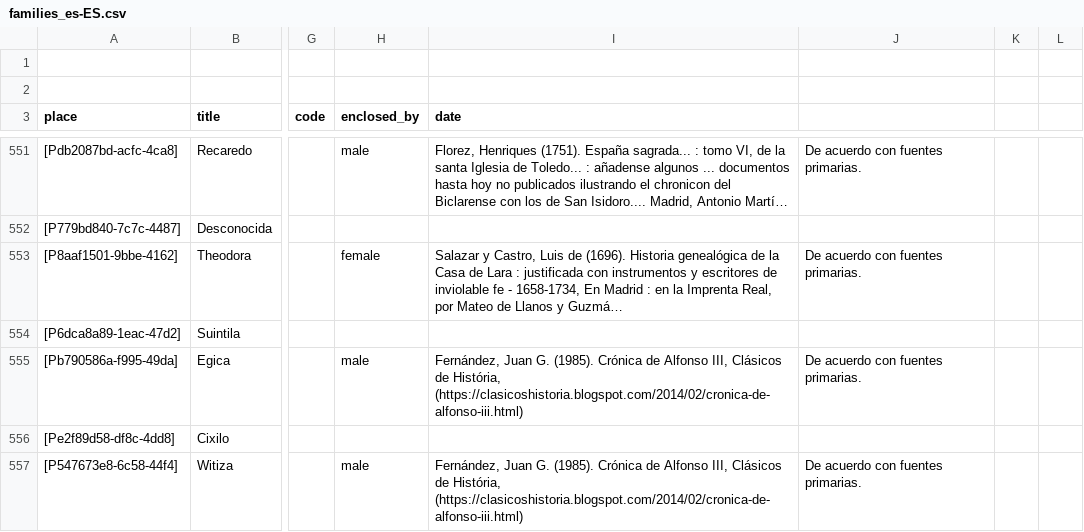
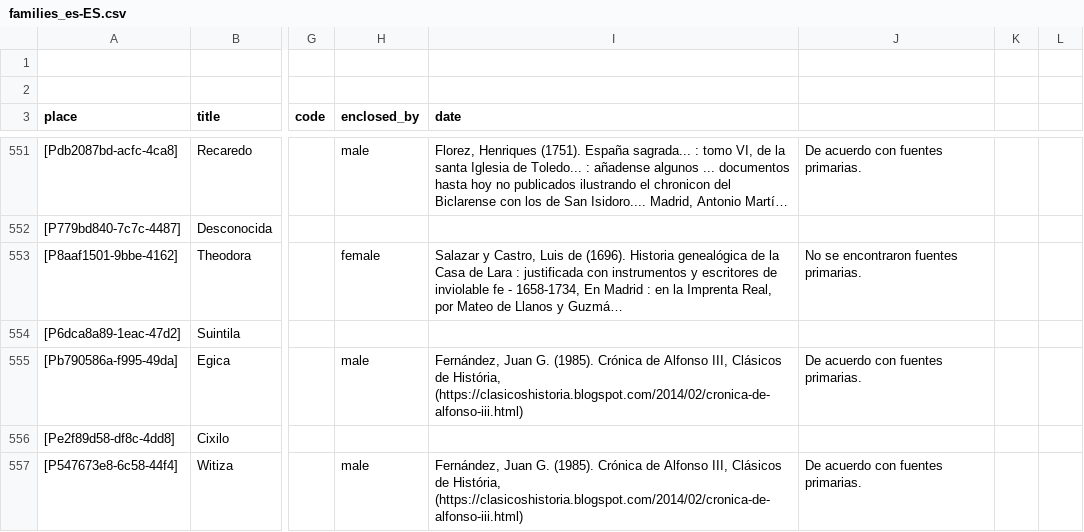
Before and after one commit to historytracers/historytracers, a CSV file: csv/families_es-ES.csv, drawn as a sheet; only a part is shown, gaps mark what is left out; long unchanged cells end in …; the diff names each change by its address in the sheet, - before the commit and + after, or states it on an @@ line.

```diff
--- a/csv/families_es-ES.csv
+++ b/csv/families_es-ES.csv
-J553: De acuerdo con fuentes primarias.
+J553: No se encontraron fuentes primarias.
```
Also changed, not shown: csv/3c463a57-284b-4f4a-a52e-033124b389d0_es-ES.csv, csv/3c463a57-284b-4f4a-a52e-033124b389d0_pt-BR.csv, 28 other files.
